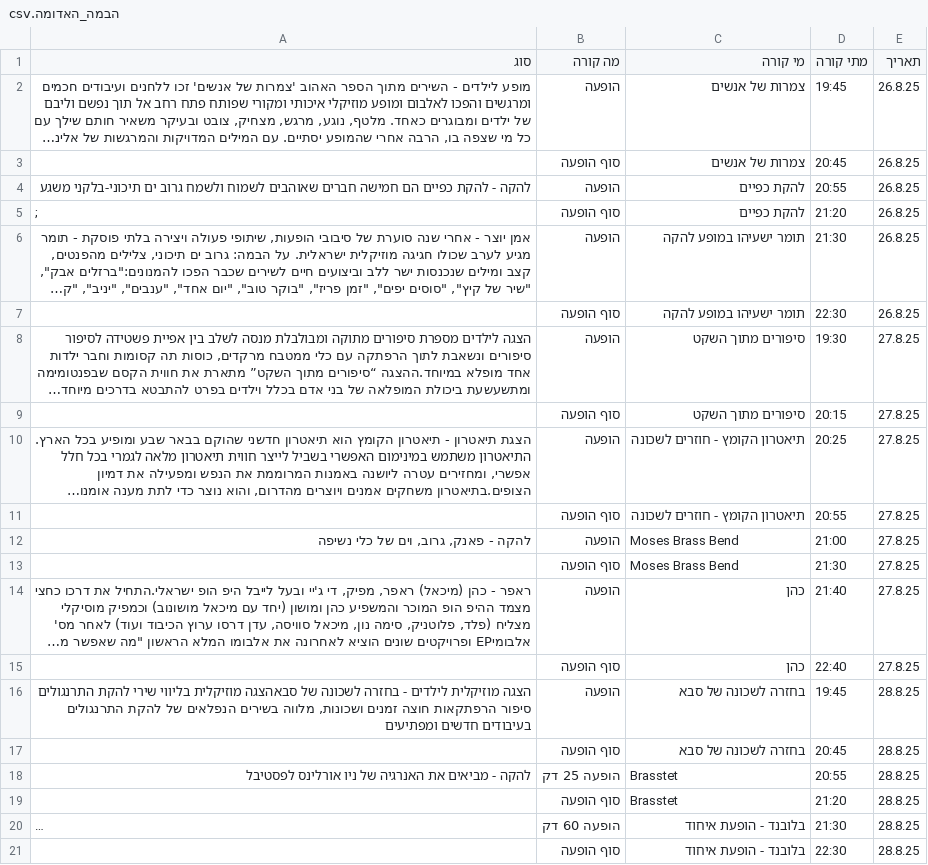
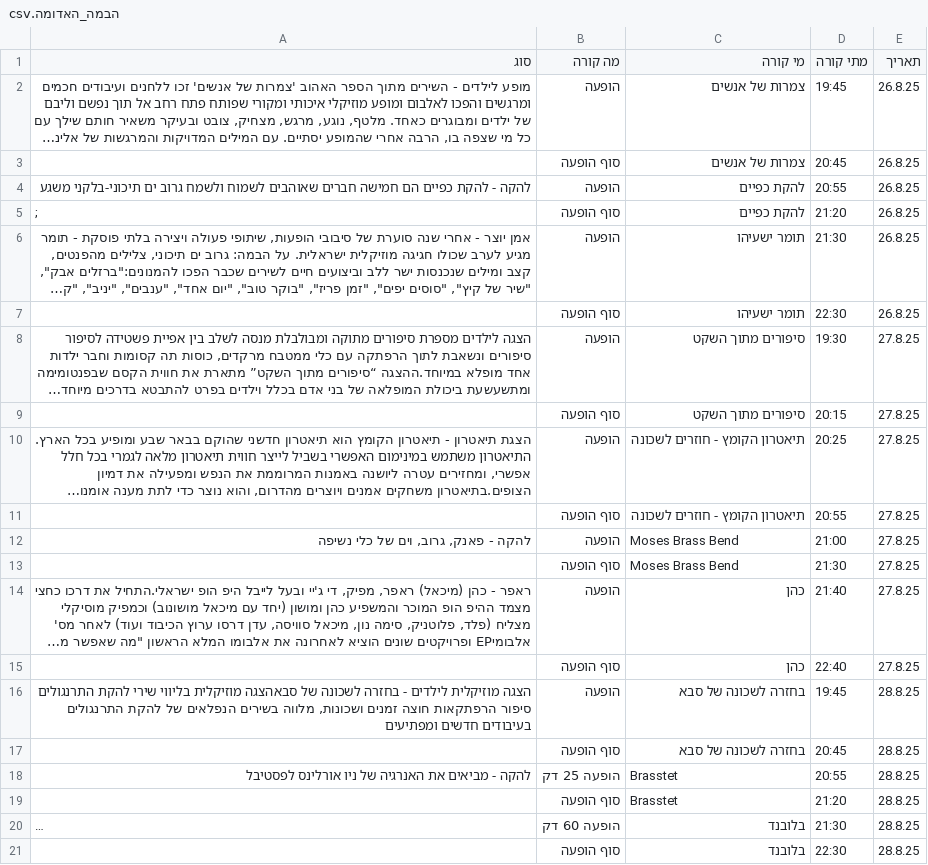
Before and after one commit to machumara/asksmilansky, a CSV file: data/venues/הבמה_האדומה.csv, drawn as a sheet; long unchanged cells end in …; the diff names each change by its address in the sheet, - before the commit and + after, or states it on an @@ line.

Commit message:
Add files via upload

```diff
--- a/data/venues/הבמה_האדומה.csv
+++ b/data/venues/הבמה_האדומה.csv
-C6:C7 (מי קורה): תומר ישעיהו במופע להקה
+C6:C7 (מי קורה): תומר ישעיהו
-C20:C21 (מי קורה): בלובנד - הופעת איחוד
+C20:C21 (מי קורה): בלובנד
```
